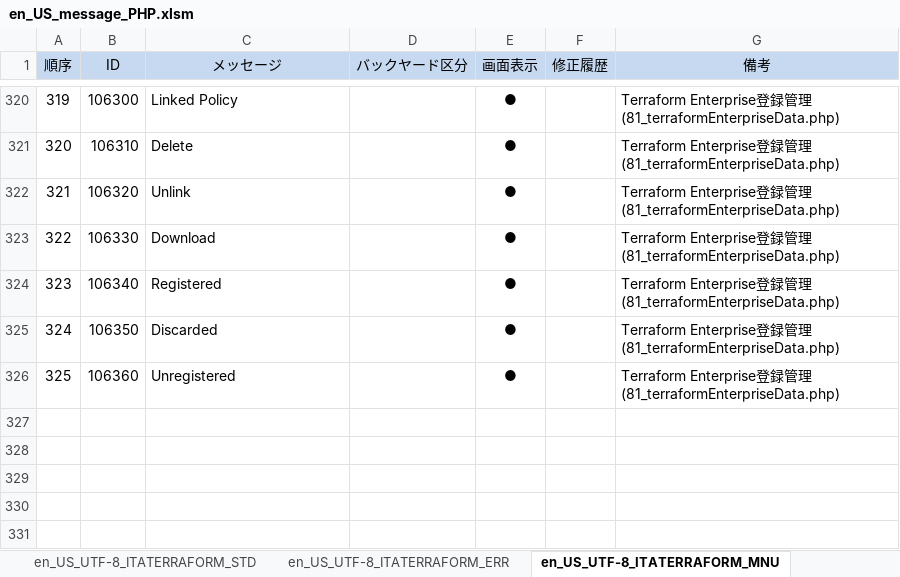
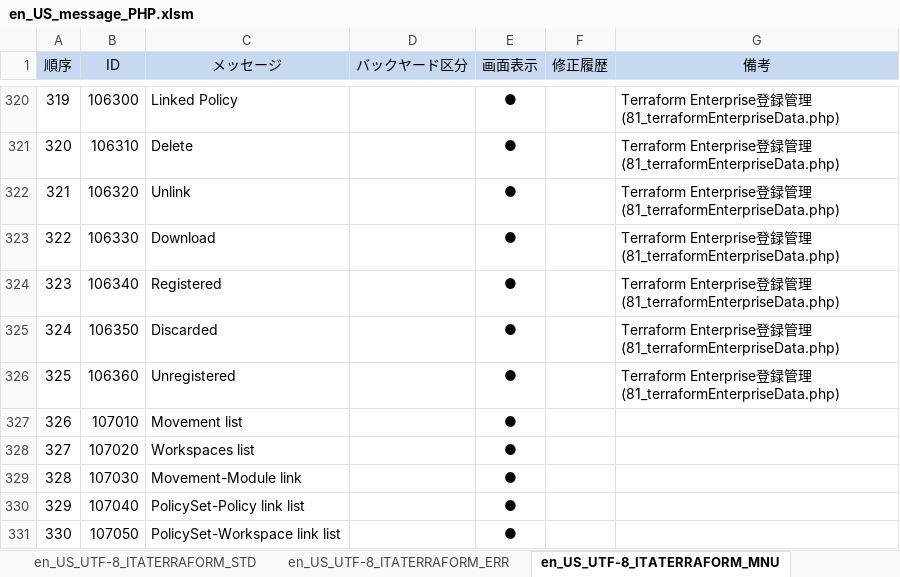
Before and after one commit to exastro-suite/it-automation, an Excel workbook: ky_message_seeds/terraform_driver/en_US_message_PHP.xlsm, sheet en_US_UTF-8_ITATERRAFORM_MNU, drawn as a sheet; only a part is shown, gaps mark what is left out; values as stored, in another font and other column widths than the file's, no borders; conditional formats not drawn; the diff names each change by its address in the sheet, - before the commit and + after, or states it on an @@ line.

```diff
--- a/ky_message_seeds/terraform_driver/en_US_message_PHP.xlsm (sheet en_US_UTF-8_ITATERRAFORM_MNU)
+++ b/ky_message_seeds/terraform_driver/en_US_message_PHP.xlsm (sheet en_US_UTF-8_ITATERRAFORM_MNU)
+row 327: 326 | 107010 | Movement list |  | ●
+row 328: 327 | 107020 | Workspaces list |  | ●
+row 329: 328 | 107030 | Movement-Module link |  | ●
+row 330: 329 | 107040 | PolicySet-Policy link list |  | ●
+row 331: 330 | 107050 | PolicySet-Workspace link list |  | ●
```
Also changed, not shown: 29 other files.
